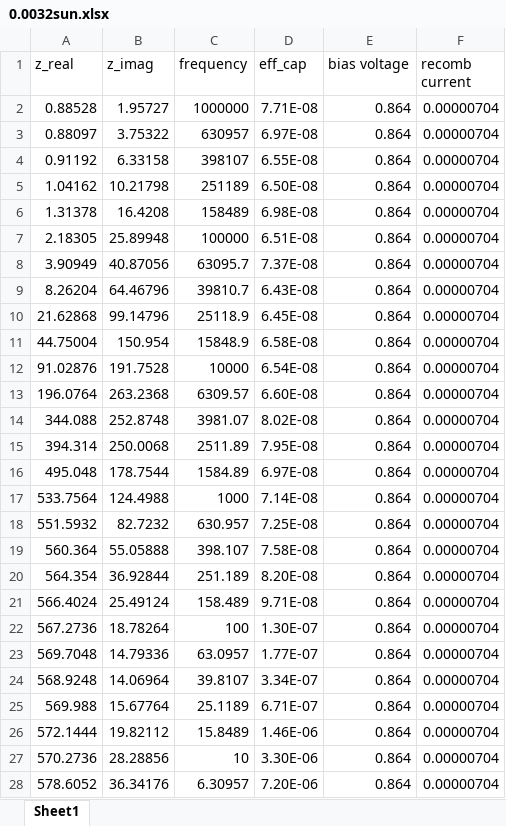
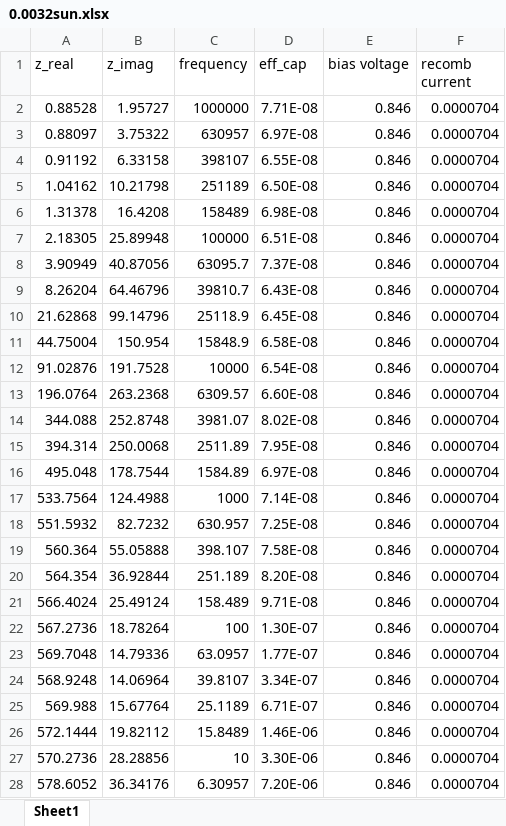
Before and after one commit to Nugkta/ISfit, an Excel workbook: paperdata/0.0032sun.xlsx, sheet Sheet1, drawn as a sheet; only a part is shown; values as stored, in another font and other column widths than the file's, no borders; the diff covers the shown part only; the diff names each change by its address in the sheet, - before the commit and + after, or states it on an @@ line.

```diff
--- a/paperdata/0.0032sun.xlsx (sheet Sheet1)
+++ b/paperdata/0.0032sun.xlsx (sheet Sheet1)
-E2:E28 (bias voltage): 0.864
+E2:E28 (bias voltage): 0.846
-F2:F28 (recomb current): 0.00000704
+F2:F28 (recomb current): 0.0000704
```
Also changed, not shown: 18 edited cells elsewhere in this sheet, paperdata/0.001sun.xlsx, paperdata/0.01sun.xlsx, 2 other files.
